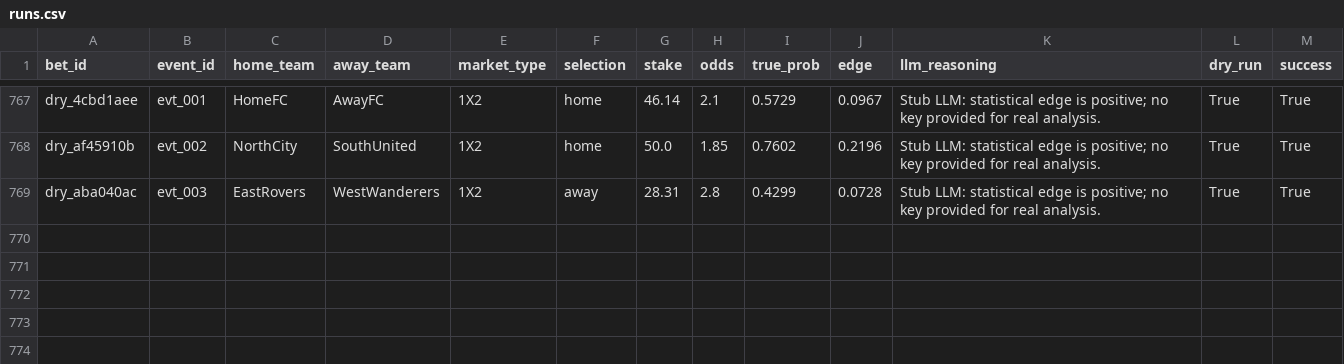
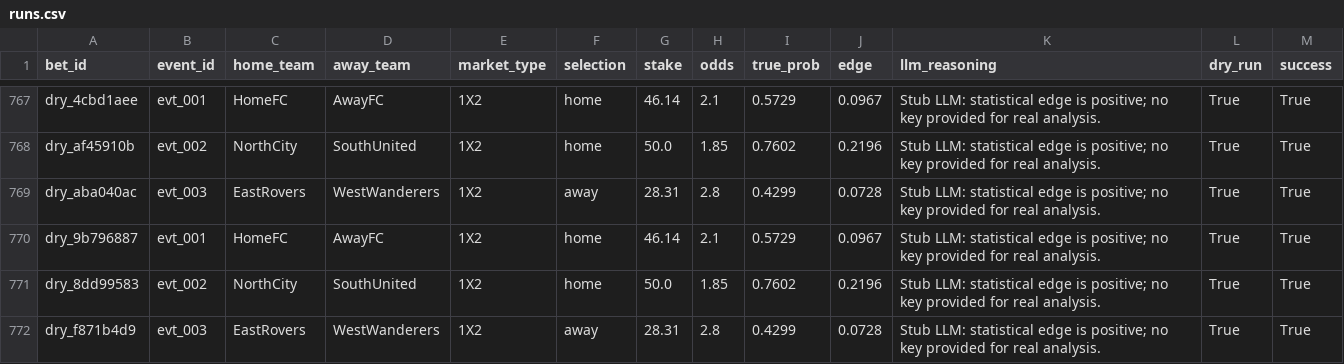
Before and after one commit to dukemawex/Testbett, a CSV file: data/runs.csv, drawn as a sheet; only a part is shown, gaps mark what is left out; the diff names each change by its address in the sheet, - before the commit and + after, or states it on an @@ line.

```diff
--- a/data/runs.csv
+++ b/data/runs.csv
+row 770: dry_9b796887 | evt_001 | HomeFC | AwayFC | 1X2 | home | 46.14 | 2.1 | 0.5729 | 0.0967 | Stub LLM: statistical edge is positive; no key provided for real analysis. | True | True
+row 771: dry_8dd99583 | evt_002 | NorthCity | SouthUnited | 1X2 | home | 50.0 | 1.85 | 0.7602 | 0.2196 | Stub LLM: statistical edge is positive; no key provided for real analysis. | True | True
+row 772: dry_f871b4d9 | evt_003 | EastRovers | WestWanderers | 1X2 | away | 28.31 | 2.8 | 0.4299 | 0.0728 | Stub LLM: statistical edge is positive; no key provided for real analysis. | True | True
```
